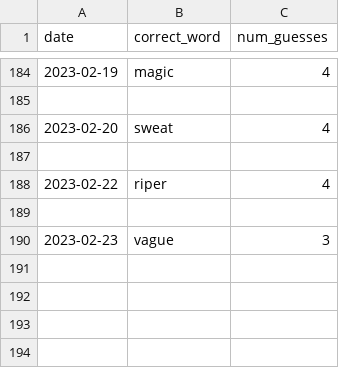
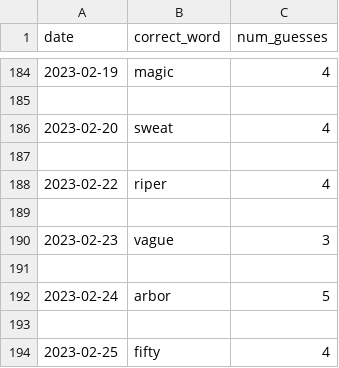
Before and after one commit to o10baird/wordle_tool, a CSV file: data/results.csv, drawn as a sheet; only a part is shown, gaps mark what is left out.

```diff
--- a/data/results.csv
+++ b/data/results.csv
@@ -190 +190,5 @@ date,correct_word,num_guesses
 2023-02-23,vague,3
+
+2023-02-24,arbor,5
+
+2023-02-25,fifty,4
```
Also changed, not shown: 1 other file.
